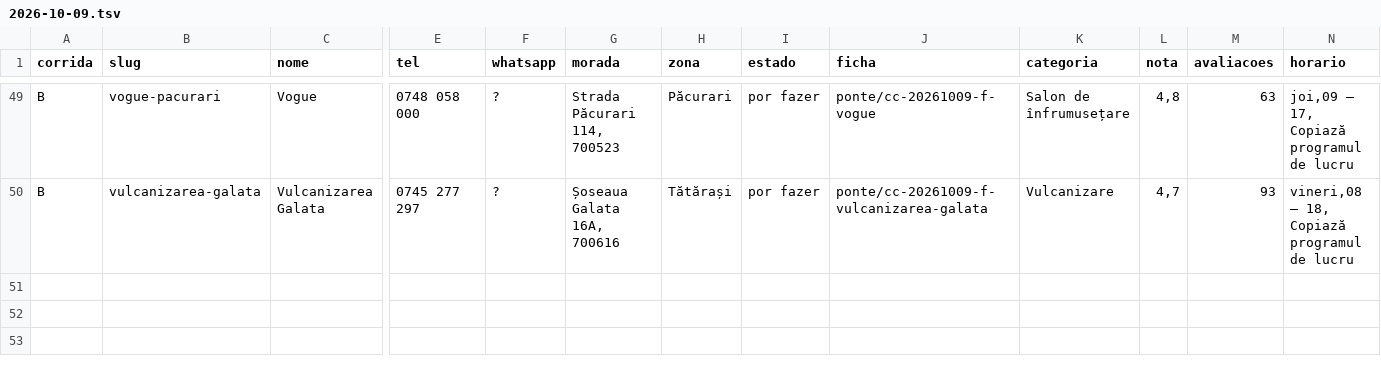
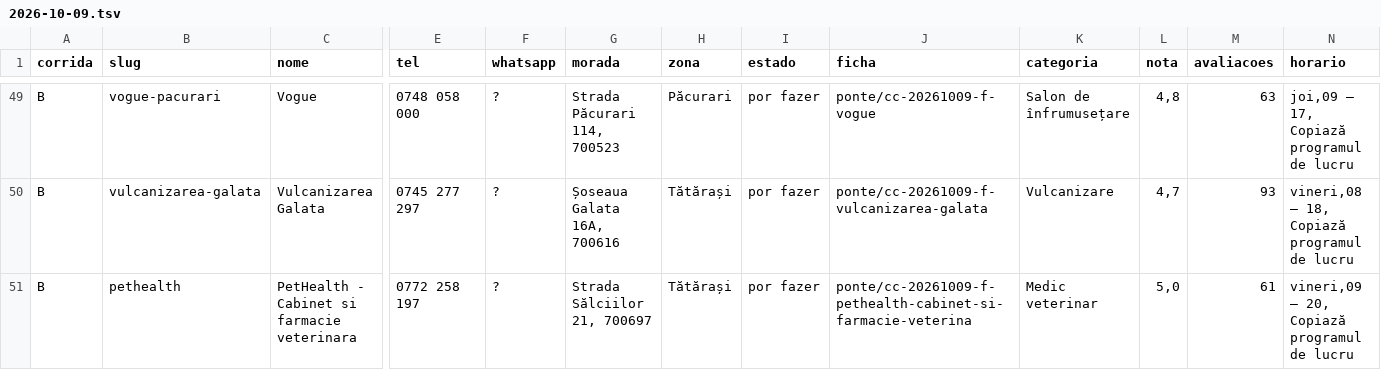
Before and after one commit to tspacheco/Designerpacheco, a TSV file: research/cacador/2026-10-09.tsv, drawn as a sheet; only a part is shown, gaps mark what is left out; rows hold the shown columns only; the diff names each change by its address in the sheet, - before the commit and + after, or states it on an @@ line.

```diff
--- a/research/cacador/2026-10-09.tsv
+++ b/research/cacador/2026-10-09.tsv
+row 51: B | pethealth | PetHealth - Cabinet si farmacie veterinara | 0772 258 197 | ? | Strada Sălciilor 21, 700697 | Tătărași | por fazer | ponte/cc-20261009-f-pethealth-cabinet-si-farmacie-veterina | Medic veterinar | 5,0 | 61 | vineri,09 – 20, Copiază programul de lucru
```
Also changed, not shown: research/cacador/vistos.tsv, 1 other file.
